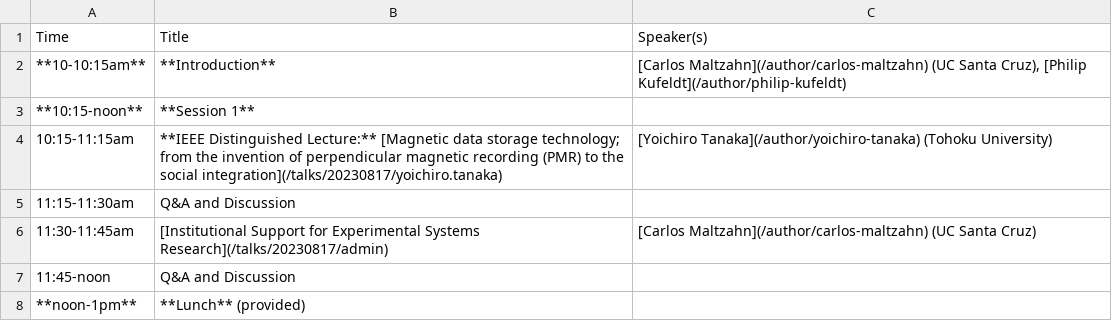
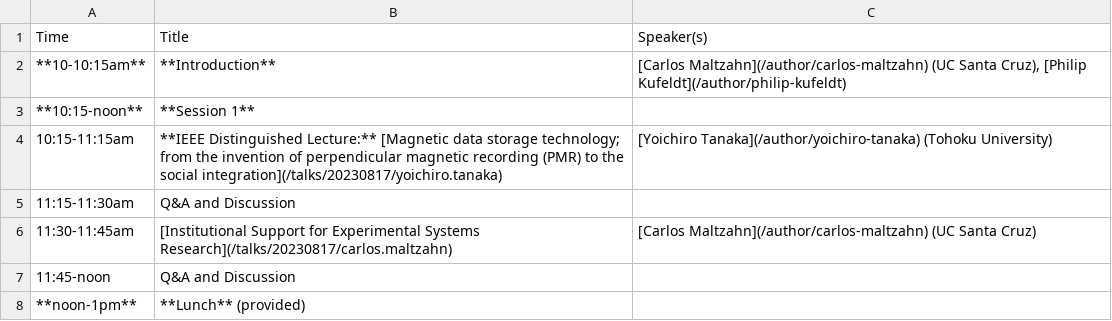
Before and after one commit to skyhookdm/skyhookdm.github.io, a CSV file: content/post/20230718-aug17/agenda.csv, drawn as a sheet; only a part is shown.

```diff
--- a/content/post/20230718-aug17/agenda.csv
+++ b/content/post/20230718-aug17/agenda.csv
@@ -5,3 +5,3 @@ Time,Title,Speaker(s)
 11:15-11:30am,Q&A and Discussion,
-11:30-11:45am,[Institutional Support for Experimental Systems Research](/talks/20230817/admin),[Carlos Maltzahn](/author/carlos-maltzahn) (UC Santa Cruz)
+11:30-11:45am,[Institutional Support for Experimental Systems Research](/talks/20230817/carlos.maltzahn),[Carlos Maltzahn](/author/carlos-maltzahn) (UC Santa Cruz)
 11:45-noon,Q&A and Discussion,
```
Also changed, not shown: 6 other files.
